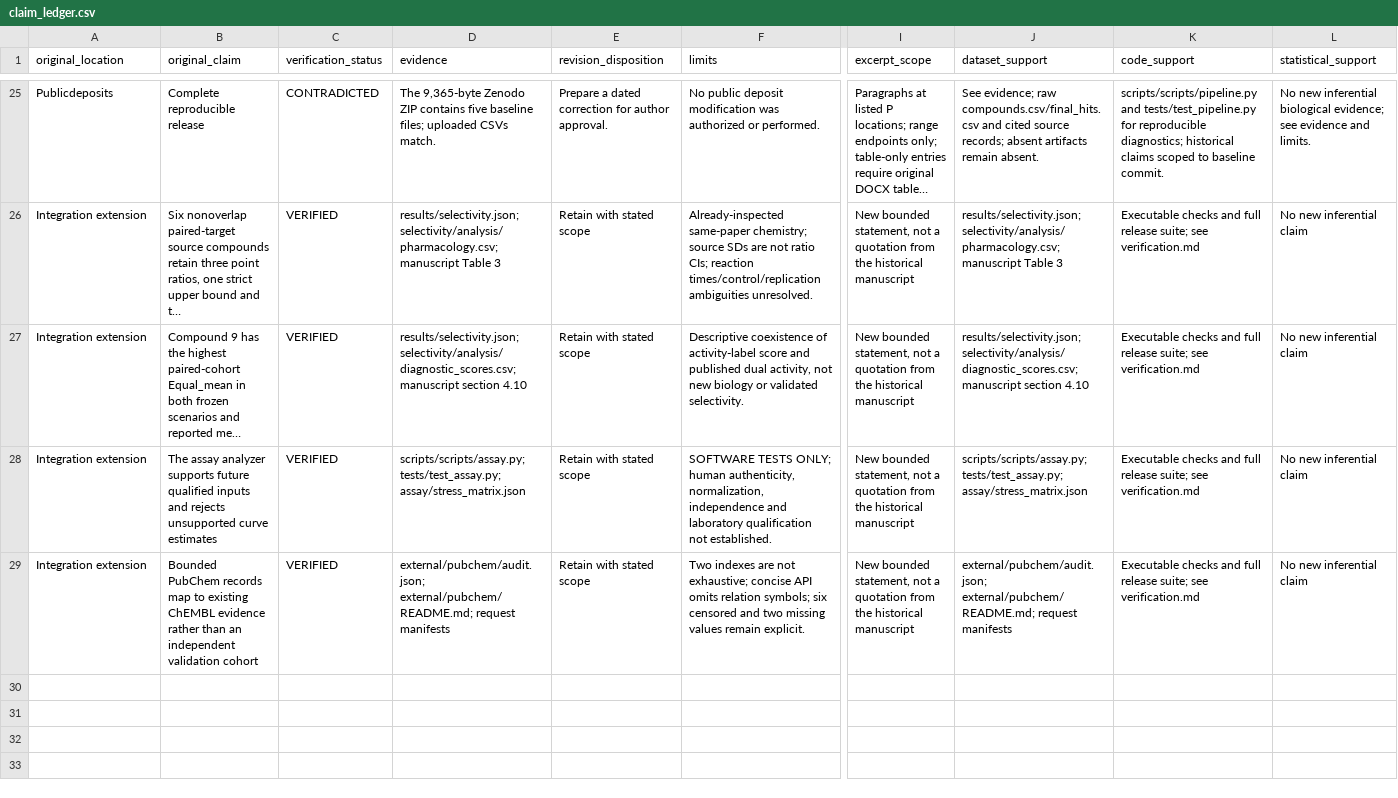
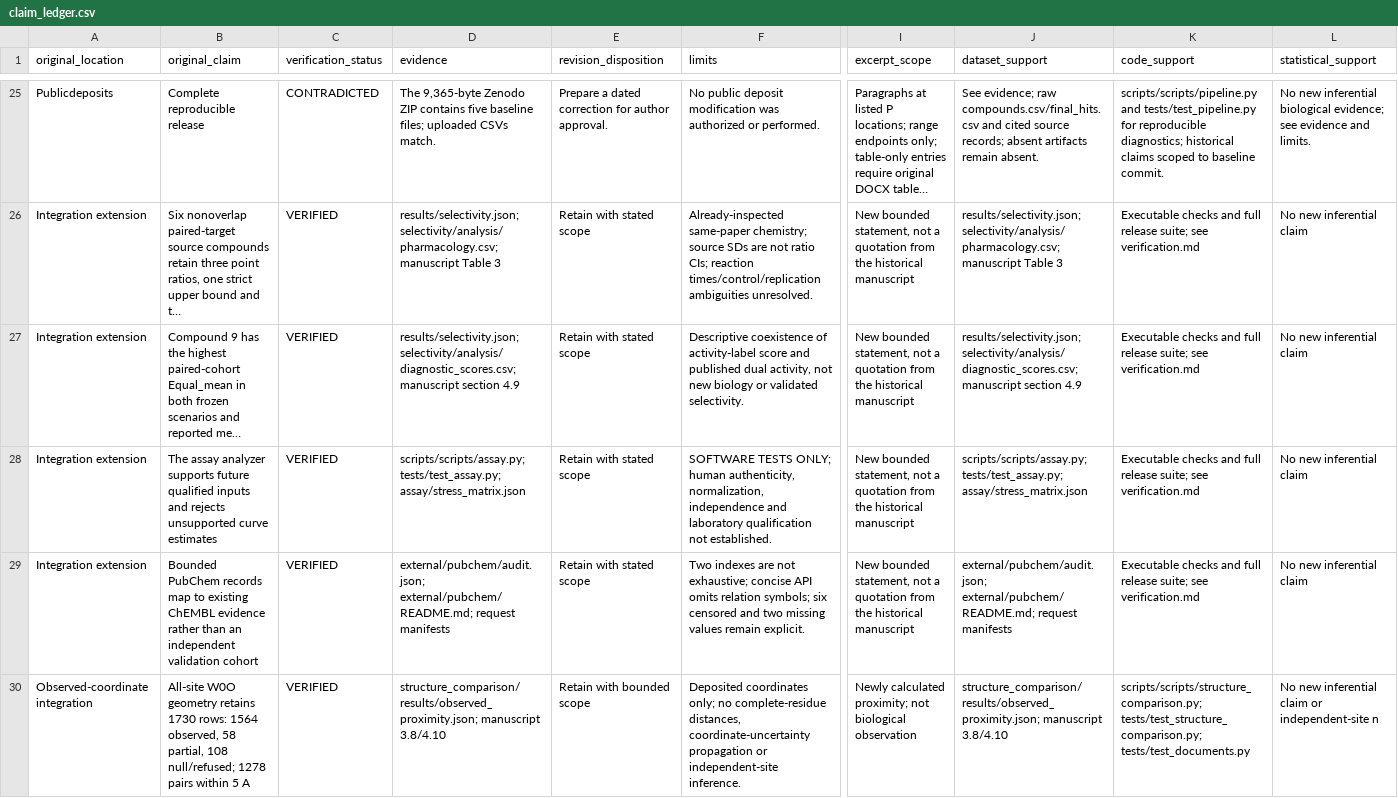
Before and after one commit to RaunakGengiti2725/NUDT5-Inhibitor-Breast-Cancer-Discovery, a CSV file: research/claim_ledger.csv, drawn as a sheet; only a part is shown, gaps mark what is left out; long unchanged cells end in …; rows hold the shown columns only; the diff covers the shown part only; the diff names each change by its address in the sheet, - before the commit and + after, or states it on an @@ line.

```diff
--- a/research/claim_ledger.csv
+++ b/research/claim_ledger.csv
-D27 (evidence): …manuscript section 4.10
+D27 (evidence): …manuscript section 4.9
-J27 (dataset_support): …manuscript section 4.10
+J27 (dataset_support): …manuscript section 4.9
+row 30: Observed-coordinate integration | All-site W0O geometry retains 1730 rows: 1564 observed, 58 partial, 108 null/refused; 1278 pairs within 5 A | VERIFIED | structure_comparison/results/observed_proximity.json; manuscript 3.8/4.10 | Retain with bounded scope | Deposited coordinates only; no complete-residue distances, coordinate-uncertainty propagation or independent-site inference. | Newly calculated proximity; not biological observation | structure_comparison/results/observed_proximity.json; manuscript 3.8/4.10 | scripts/scripts/structure_comparison.py; tests/test_structure_comparison.py; tests/test_documents.py | No new inferential claim or independent-site n
```
Also changed, not shown: 3 added rows elsewhere in this file, research/conclusion_categories.csv, 15 other files.
